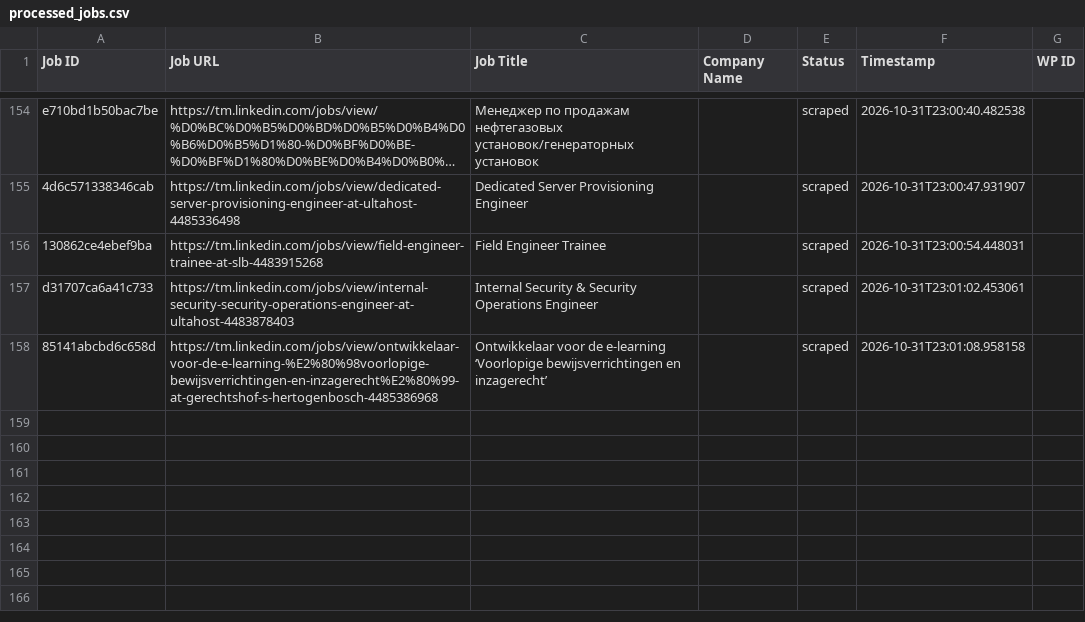
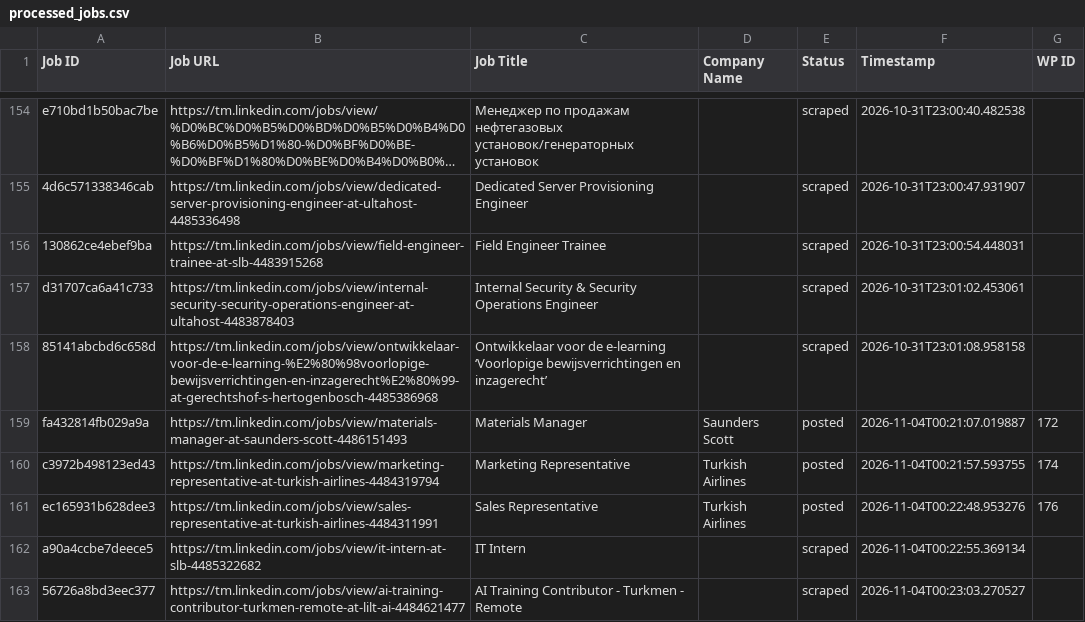
Before and after one commit to vindoky/tm, a CSV file: processed_jobs.csv, drawn as a sheet; only a part is shown, gaps mark what is left out; long unchanged cells end in ….

```diff
--- a/processed_jobs.csv
+++ b/processed_jobs.csv
@@ -158 +158,6 @@ d31707ca6a41c733,https://tm.linkedin.com/jobs/view/internal-security-security-op
 85141abcbd6c658d,https://tm.linkedin.com/jobs/view/ontwikkelaar-voor-de-e-learning-%E2%80%98voorlopige-bewijsverrichtingen-en-inzagerecht%E2%80%99-at-gerechtshof-s-hertogenbosch-4485386968,Ontwikkelaar voor de e-learning ‘Voorlopige bewijsverrichtingen en inzagerecht’,,scraped,2026-10-31T23:01:08.958158,
+fa432814fb029a9a,https://tm.linkedin.com/jobs/view/materials-manager-at-saunders-scott-4486151493,Materials Manager,Saunders Scott,posted,2026-11-04T00:21:07.019887,172
+c3972b498123ed43,https://tm.linkedin.com/jobs/view/marketing-representative-at-turkish-airlines-4484319794,Marketing Representative,Turkish Airlines,posted,2026-11-04T00:21:57.593755,174
+ec165931b628dee3,https://tm.linkedin.com/jobs/view/sales-representative-at-turkish-airlines-4484311991,Sales Representative,Turkish Airlines,posted,2026-11-04T00:22:48.953276,176
+a90a4ccbe7deece5,https://tm.linkedin.com/jobs/view/it-intern-at-slb-4485322682,IT Intern,,scraped,2026-11-04T00:22:55.369134,
+56726a8bd3eec377,https://tm.linkedin.com/jobs/view/ai-training-contributor-turkmen-remote-at-lilt-ai-4484621477,AI Training Contributor - Turkmen - Remote,,scraped,2026-11-04T00:23:03.270527,
```
